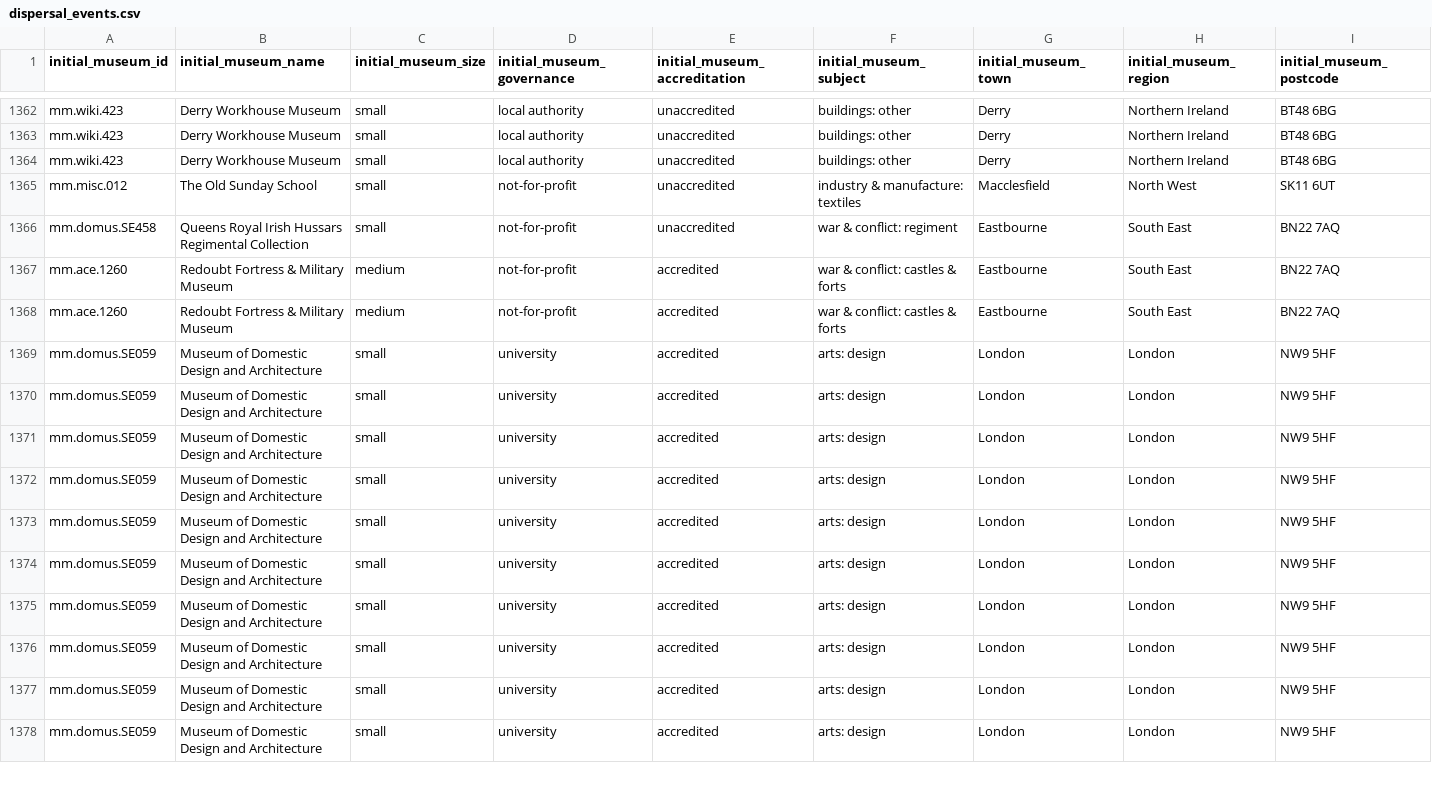
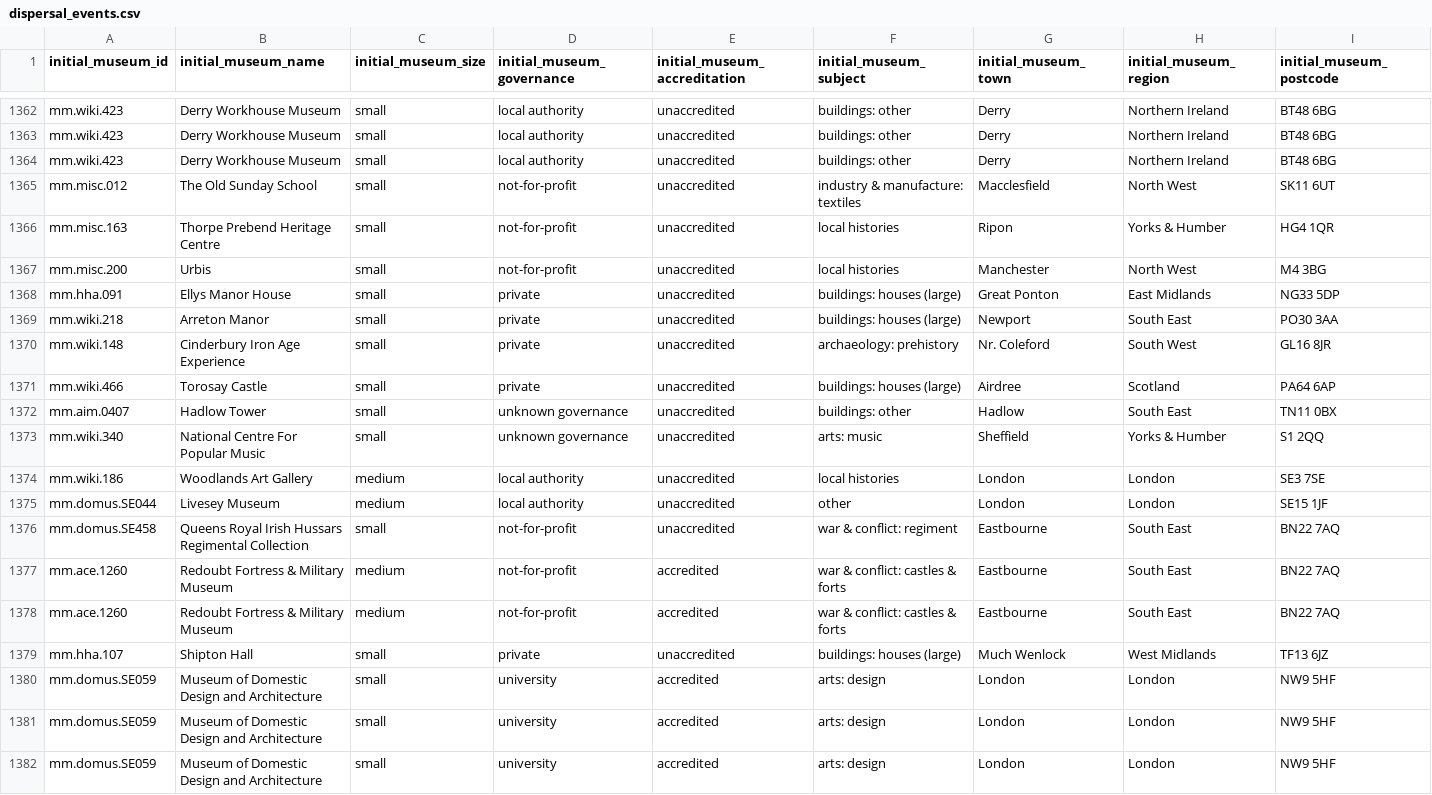
Before and after one commit to Birkbeck/museum-analytics, a CSV file: data/closure_data/dispersal_events.csv, drawn as a sheet; only a part is shown, gaps mark what is left out; the shorter side is filled out with more unchanged rows; rows hold the shown columns only; the diff names each change by its address in the sheet, - before the commit and + after, or states it on an @@ line.

Commit message:
include super events with no event in complete data dump

```diff
--- a/data/closure_data/dispersal_events.csv
+++ b/data/closure_data/dispersal_events.csv
+row 1366: mm.misc.163 | Thorpe Prebend Heritage Centre | small | not-for-profit | unaccredited | local histories | Ripon | Yorks & Humber | HG4 1QR
+row 1367: mm.misc.200 | Urbis | small | not-for-profit | unaccredited | local histories | Manchester | North West | M4 3BG
+row 1368: mm.hha.091 | Ellys Manor House | small | private | unaccredited | buildings: houses (large) | Great Ponton | East Midlands | NG33 5DP
+row 1369: mm.wiki.218 | Arreton Manor | small | private | unaccredited | buildings: houses (large) | Newport | South East | PO30 3AA
+row 1370: mm.wiki.148 | Cinderbury Iron Age Experience | small | private | unaccredited | archaeology: prehistory | Nr. Coleford | South West | GL16 8JR
+row 1371: mm.wiki.466 | Torosay Castle | small | private | unaccredited | buildings: houses (large) | Airdree | Scotland | PA64 6AP
+row 1372: mm.aim.0407 | Hadlow Tower | small | unknown governance | unaccredited | buildings: other | Hadlow | South East | TN11 0BX
+row 1373: mm.wiki.340 | National Centre For Popular Music | small | unknown governance | unaccredited | arts: music | Sheffield | Yorks & Humber | S1 2QQ
+row 1374: mm.wiki.186 | Woodlands Art Gallery | medium | local authority | unaccredited | local histories | London | London | SE3 7SE
+row 1375: mm.domus.SE044 | Livesey Museum | medium | local authority | unaccredited | other | London | London | SE15 1JF
+row 1379: mm.hha.107 | Shipton Hall | small | private | unaccredited | buildings: houses (large) | Much Wenlock | West Midlands | TF13 6JZ
```
Also changed, not shown: 1 other file.
